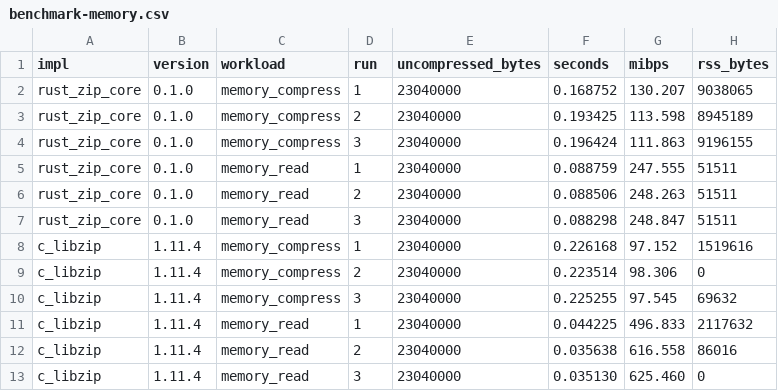
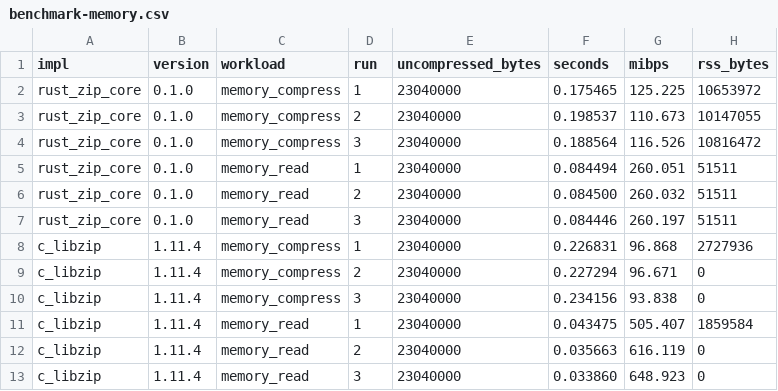
Before and after one commit to kutaygunal/kzip, a CSV file: results/benchmark-memory.csv, drawn as a sheet.

Commit message:
docs(results): refresh benchmark report and re-run gap analysis after Phases 1-8

```diff
--- a/results/benchmark-memory.csv
+++ b/results/benchmark-memory.csv
@@ -1,13 +1,13 @@
 impl,version,workload,run,uncompressed_bytes,seconds,mibps,rss_bytes
-rust_zip_core,0.1.0,memory_compress,1,23040000,0.168752,130.207,9038065
-rust_zip_core,0.1.0,memory_compress,2,23040000,0.193425,113.598,8945189
-rust_zip_core,0.1.0,memory_compress,3,23040000,0.196424,111.863,9196155
-rust_zip_core,0.1.0,memory_read,1,23040000,0.088759,247.555,51511
-rust_zip_core,0.1.0,memory_read,2,23040000,0.088506,248.263,51511
-rust_zip_core,0.1.0,memory_read,3,23040000,0.088298,248.847,51511
-c_libzip,1.11.4,memory_compress,1,23040000,0.226168,97.152,1519616
-c_libzip,1.11.4,memory_compress,2,23040000,0.223514,98.306,0
-c_libzip,1.11.4,memory_compress,3,23040000,0.225255,97.545,69632
-c_libzip,1.11.4,memory_read,1,23040000,0.044225,496.833,2117632
-c_libzip,1.11.4,memory_read,2,23040000,0.035638,616.558,86016
-c_libzip,1.11.4,memory_read,3,23040000,0.035130,625.460,0
+rust_zip_core,0.1.0,memory_compress,1,23040000,0.175465,125.225,10653972
+rust_zip_core,0.1.0,memory_compress,2,23040000,0.198537,110.673,10147055
+rust_zip_core,0.1.0,memory_compress,3,23040000,0.188564,116.526,10816472
+rust_zip_core,0.1.0,memory_read,1,23040000,0.084494,260.051,51511
+rust_zip_core,0.1.0,memory_read,2,23040000,0.084500,260.032,51511
+rust_zip_core,0.1.0,memory_read,3,23040000,0.084446,260.197,51511
+c_libzip,1.11.4,memory_compress,1,23040000,0.226831,96.868,2727936
+c_libzip,1.11.4,memory_compress,2,23040000,0.227294,96.671,0
+c_libzip,1.11.4,memory_compress,3,23040000,0.234156,93.838,0
+c_libzip,1.11.4,memory_read,1,23040000,0.043475,505.407,1859584
+c_libzip,1.11.4,memory_read,2,23040000,0.035663,616.119,0
+c_libzip,1.11.4,memory_read,3,23040000,0.033860,648.923,0
```
Also changed, not shown: results/benchmark-large.csv, results/benchmark-mixed.csv, 8 other files.
